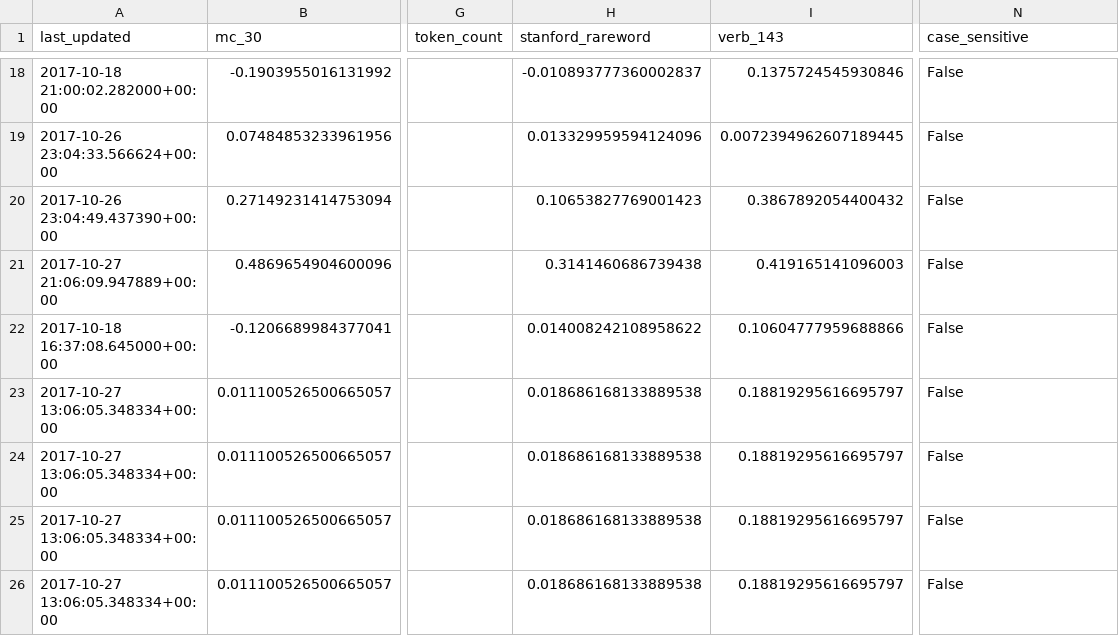
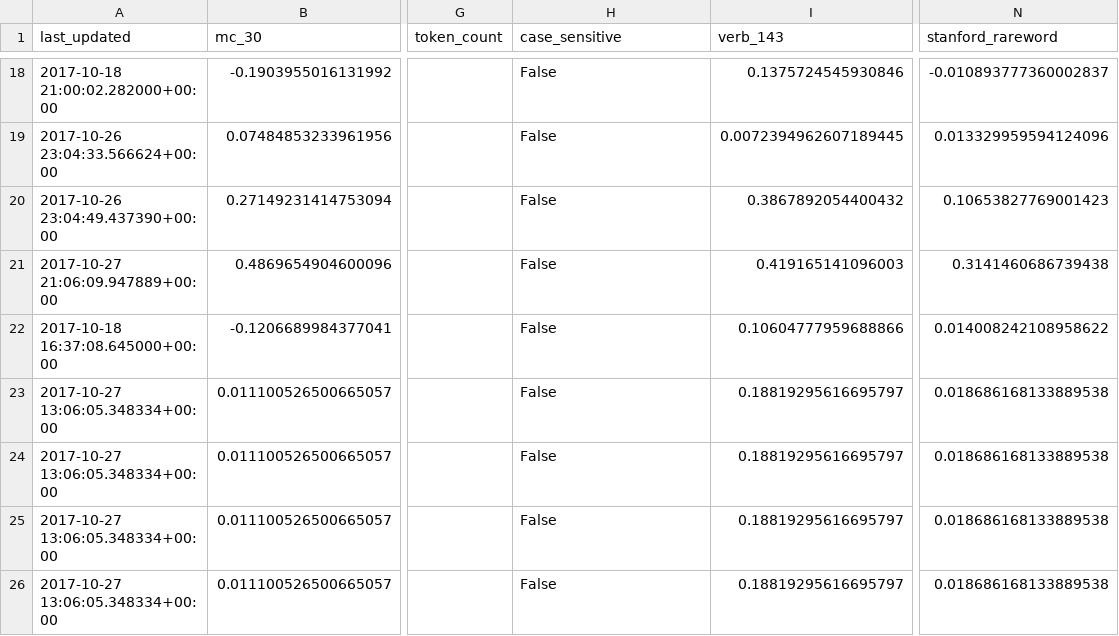
Before and after one commit to JaredFern/VecShare, a CSV file: vecshare/index_file.csv, drawn as a sheet; only a part is shown, gaps mark what is left out; the diff covers the shown part only; the diff names each change by its address in the sheet, - before the commit and + after, or states it on an @@ line.

```diff
--- a/vecshare/index_file.csv
+++ b/vecshare/index_file.csv
-H1: stanford_rareword
+H1: case_sensitive
-N1: case_sensitive
+N1: stanford_rareword
-H18 (case_sensitive): -0.010893777360002837
+H18 (case_sensitive): False
-N18 (stanford_rareword): False
+N18 (stanford_rareword): -0.010893777360002837
-H19 (case_sensitive): 0.013329959594124096
+H19 (case_sensitive): False
-N19 (stanford_rareword): False
+N19 (stanford_rareword): 0.013329959594124096
-H20 (case_sensitive): 0.10653827769001423
+H20 (case_sensitive): False
-N20 (stanford_rareword): False
+N20 (stanford_rareword): 0.10653827769001423
-H21 (case_sensitive): 0.3141460686739438
+H21 (case_sensitive): False
-N21 (stanford_rareword): False
+N21 (stanford_rareword): 0.3141460686739438
-H22 (case_sensitive): 0.014008242108958622
+H22 (case_sensitive): False
-N22 (stanford_rareword): False
+N22 (stanford_rareword): 0.014008242108958622
-H23:H26 (case_sensitive): 0.018686168133889538
+H23:H26 (case_sensitive): False
-N23:N26 (stanford_rareword): False
+N23:N26 (stanford_rareword): 0.018686168133889538
```
Also changed, not shown: 32 edited cells elsewhere in this file.
